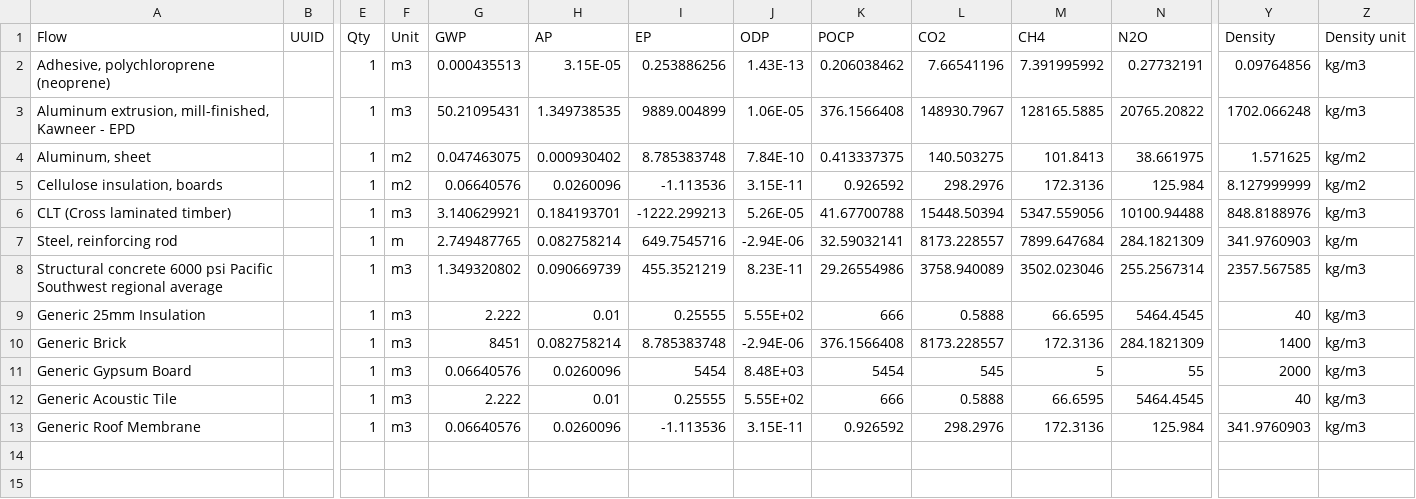
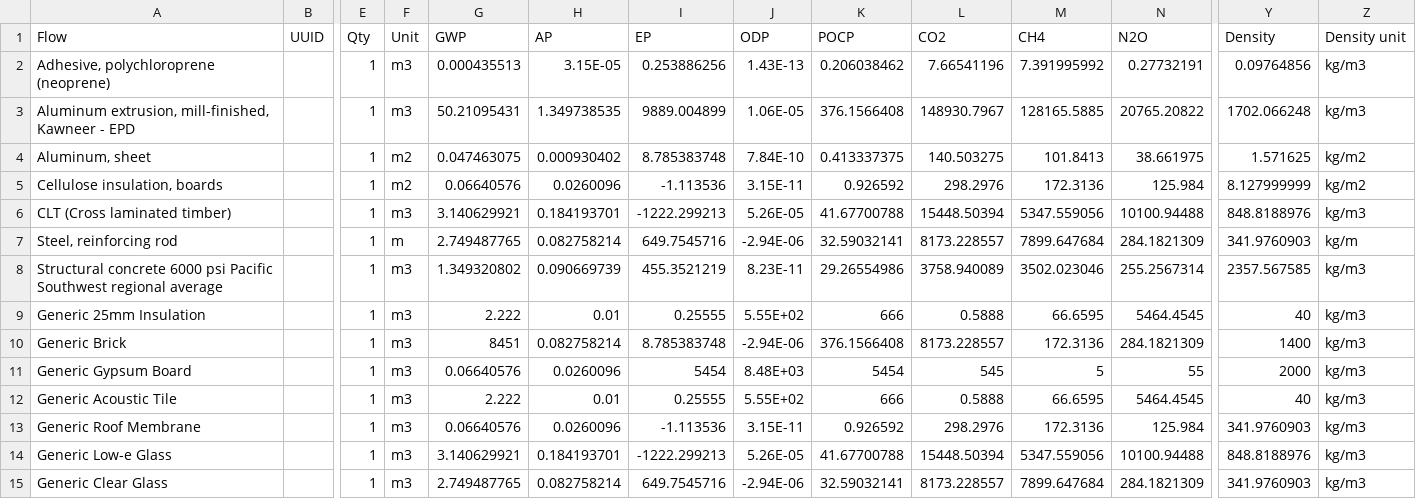
Before and after one commit to POD-LCA/pod_lca, a CSV file: data/impacts_podlca_building-materials-data.csv, drawn as a sheet; only a part is shown, gaps mark what is left out; rows hold the shown columns only; the diff names each change by its address in the sheet, - before the commit and + after, or states it on an @@ line.

```diff
--- a/data/impacts_podlca_building-materials-data.csv
+++ b/data/impacts_podlca_building-materials-data.csv
+row 14: Generic Low-e Glass |  | 1 | m3 | 3.140629921 | 0.184193701 | -1222.299213 | 5.26E-05 | 41.67700788 | 15448.50394 | 5347.559056 | 10100.94488 | 848.8188976 | kg/m3
+row 15: Generic Clear Glass |  | 1 | m3 | 2.749487765 | 0.082758214 | 649.7545716 | -2.94E-06 | 32.59032141 | 8173.228557 | 7899.647684 | 284.1821309 | 341.9760903 | kg/m3
```
Also changed, not shown: 1 other file.
